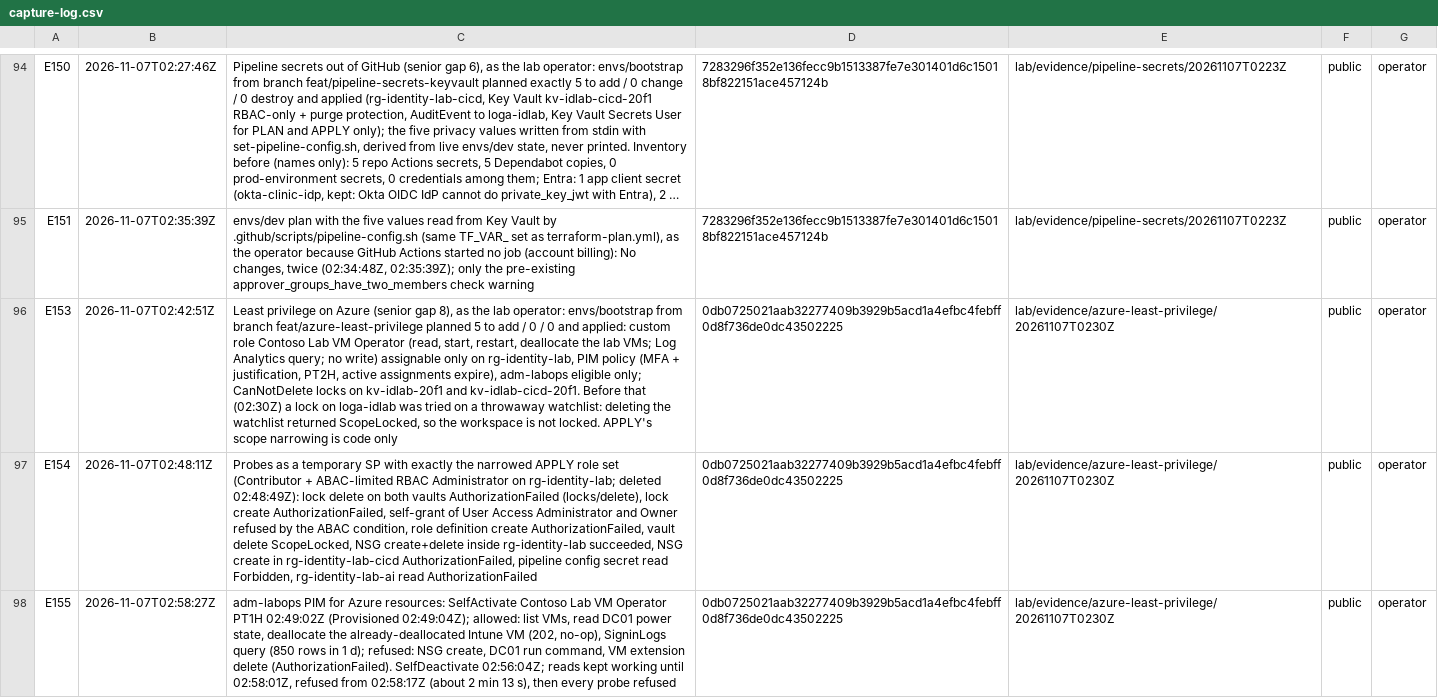
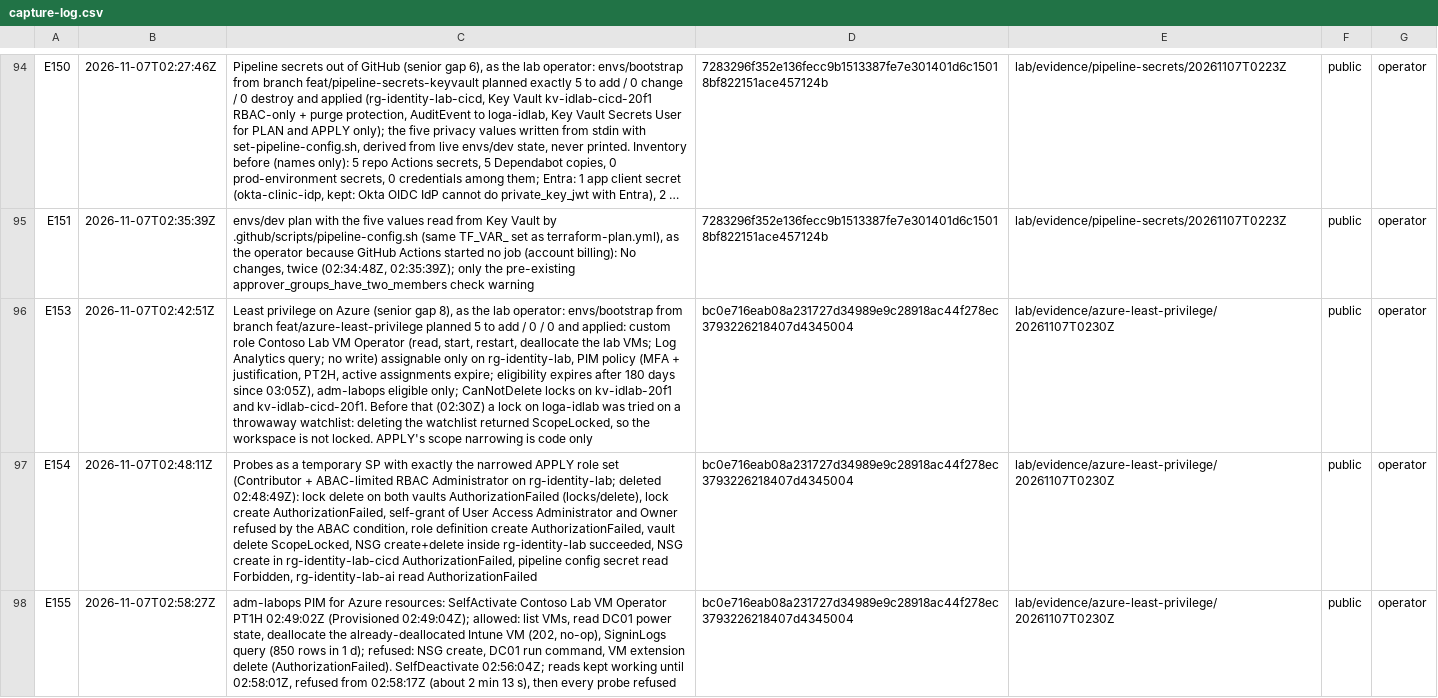
Before and after one commit to ChromeData/contoso-health-identity-lab, a CSV file: lab/evidence/capture-log.csv, drawn as a sheet; only a part is shown, gaps mark what is left out; long unchanged cells end in …; the diff names each change by its address in the sheet, - before the commit and + after, or states it on an @@ line.

```diff
--- a/lab/evidence/capture-log.csv
+++ b/lab/evidence/capture-log.csv
-C96: …active assignments expire), adm-labops eligible…
+C96: …active assignments expire; eligibility expires after 180 days since 03:05Z), adm-labops eligible…
-D96:D98: 0db0725021aab32277409b3929b5acd1a4efbc4febff0d8f736de0dc43502225
+D96:D98: bc0e716eab08a231727d34989e9c28918ac44f278ec3793226218407d4345004
```
Also changed, not shown: 5 other files.
